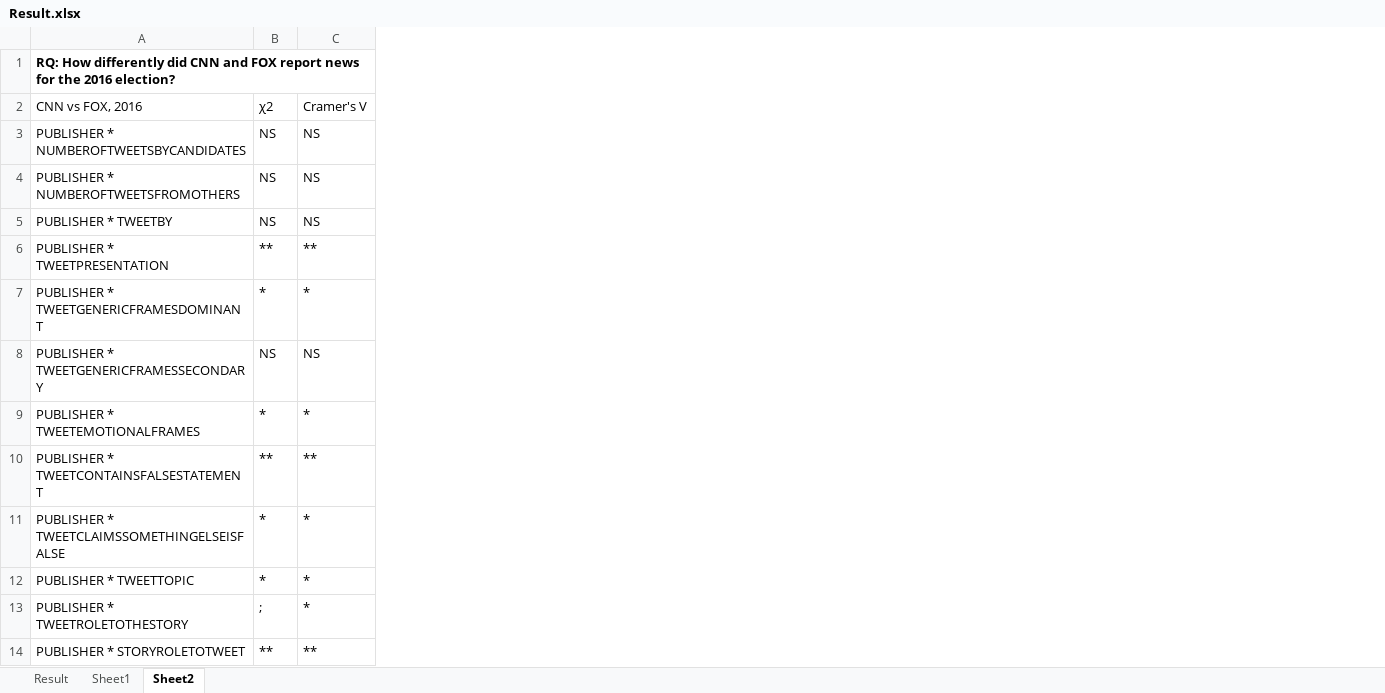
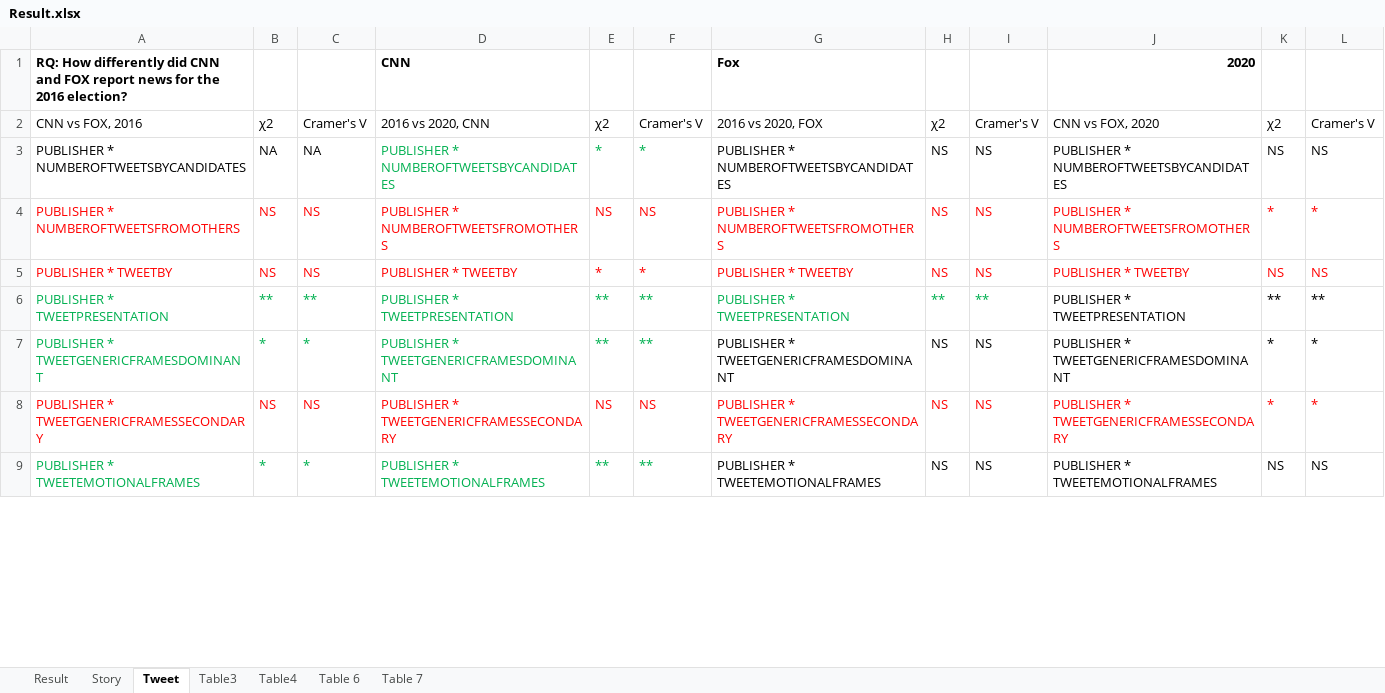
Before and after one commit to stephenwonchulsong/share, an Excel workbook: 2020_2016/Result.xlsx, sheet Tweet, drawn as a sheet; only a part is shown; values as stored, in another font and other column widths than the file's, no borders; table styles not drawn; removed rows and columns are numbered as before the commit, all else as after; the diff covers the shown part only; the diff names each change by its address in the sheet, - before the commit and + after, or states it on an @@ line.

```diff
--- a/2020_2016/Result.xlsx (sheet Tweet)
+++ b/2020_2016/Result.xlsx (sheet Tweet)
-sheet tab: Sheet1
+sheet tab: Story
-sheet tab: Sheet2
+sheet tab: Tweet
+sheet tab: Table3
+sheet tab: Table4
+sheet tab: Table 6
+sheet tab: Table 7
+column D, rows 1-9: CNN | 2016 vs 2020, CNN | PUBLISHER * NUMBEROFTWEETSBYCANDIDATES | PUBLISHER * NUMBEROFTWEETSFROMOTHERS | PUBLISHER * TWEETBY | PUBLISHER * TWEETPRESENTATION | PUBLISHER * TWEETGENERICFRAMESDOMINANT | PUBLISHER * TWEETGENERICFRAMESSECONDARY | PUBLISHER * TWEETEMOTIONALFRAMES
+column E, rows 2-9: χ2 | * | NS | * | ** | ** | NS | **
+column F, rows 2-9: Cramer's V | * | NS | * | ** | ** | NS | **
+column G, rows 1-9: Fox | 2016 vs 2020, FOX | PUBLISHER * NUMBEROFTWEETSBYCANDIDATES | PUBLISHER * NUMBEROFTWEETSFROMOTHERS | PUBLISHER * TWEETBY | PUBLISHER * TWEETPRESENTATION | PUBLISHER * TWEETGENERICFRAMESDOMINANT | PUBLISHER * TWEETGENERICFRAMESSECONDARY | PUBLISHER * TWEETEMOTIONALFRAMES
+column H, rows 2-9: χ2 | NS | NS | NS | ** | NS | NS | NS
+column I, rows 2-9: Cramer's V | NS | NS | NS | ** | NS | NS | NS
+column J, rows 1-9: 2020 | CNN vs FOX, 2020 | PUBLISHER * NUMBEROFTWEETSBYCANDIDATES | PUBLISHER * NUMBEROFTWEETSFROMOTHERS | PUBLISHER * TWEETBY | PUBLISHER * TWEETPRESENTATION | PUBLISHER * TWEETGENERICFRAMESDOMINANT | PUBLISHER * TWEETGENERICFRAMESSECONDARY | PUBLISHER * TWEETEMOTIONALFRAMES
+column K, rows 2-9: χ2 | NS | * | NS | ** | * | * | NS
+column L, rows 2-9: Cramer's V | NS | * | NS | ** | * | * | NS
-B3: NS
+B3: NA
-C3: NS
+C3: NA
-A4:C5 text colour: black
+A4:C5 text colour: #FF0000
-A6:C7 text colour: black
+A6:C7 text colour: #00B050
-A8:C8 text colour: black
+A8:C8 text colour: #FF0000
-A9:C9 text colour: black
+A9:C9 text colour: #00B050
-row 10: PUBLISHER * TWEETCONTAINSFALSESTATEMENT | ** | **
-row 11: PUBLISHER * TWEETCLAIMSSOMETHINGELSEISFALSE | * | *
-row 12: PUBLISHER * TWEETTOPIC | * | *
-row 13: PUBLISHER * TWEETROLETOTHESTORY | ; | *
-row 14: PUBLISHER * STORYROLETOTWEET | ** | **
```
Also changed, not shown: 41 removed rows and cell formats elsewhere in this sheet, 26 other files.
